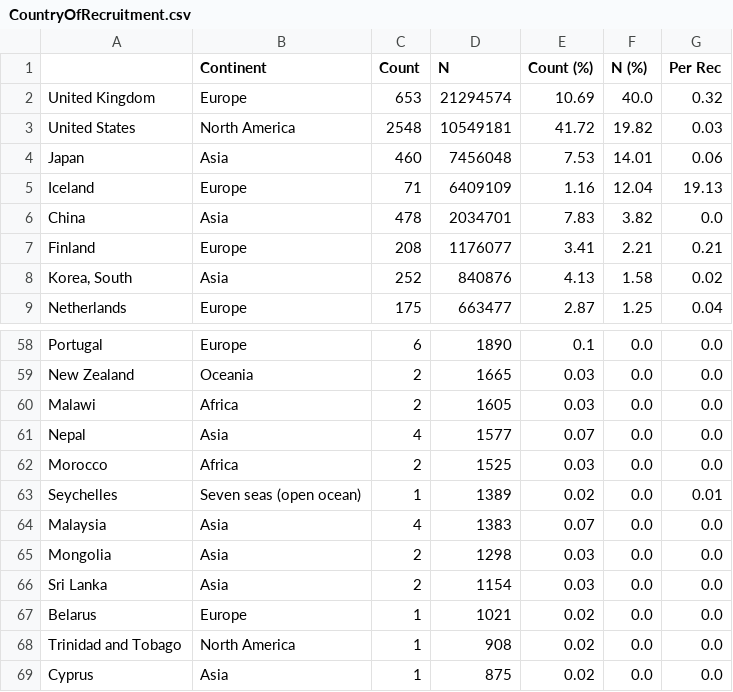
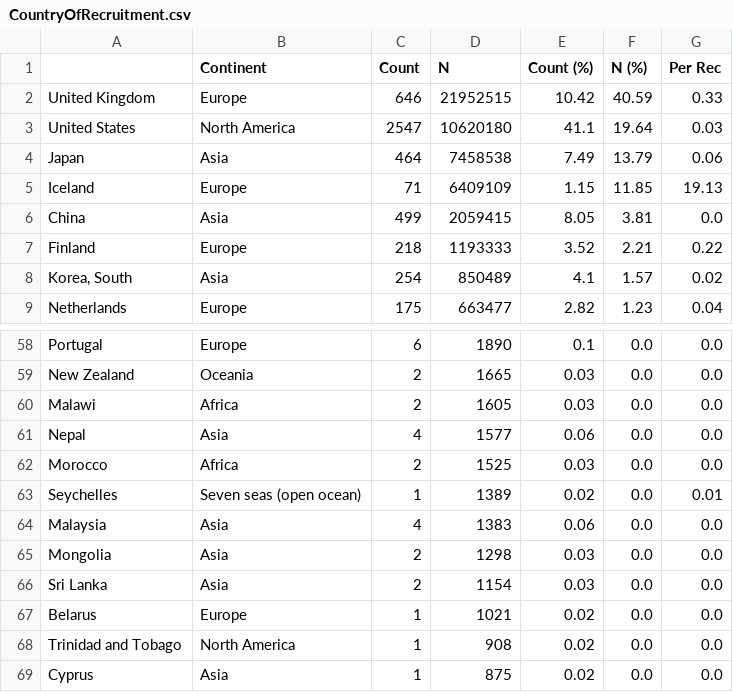
Before and after one commit to crahal/GWASReview, a CSV file: tables/CountryOfRecruitment.csv, drawn as a sheet; only a part is shown, gaps mark what is left out; the diff covers the shown part only.

```diff
--- a/tables/CountryOfRecruitment.csv
+++ b/tables/CountryOfRecruitment.csv
@@ -1,9 +1,9 @@
 ,Continent,Count,N,Count (%),N (%),Per Rec
-United Kingdom,Europe,653,21294574,10.69,40.0,0.32
-United States,North America,2548,10549181,41.72,19.82,0.03
-Japan,Asia,460,7456048,7.53,14.01,0.06
-Iceland,Europe,71,6409109,1.16,12.04,19.13
-China,Asia,478,2034701,7.83,3.82,0.0
-Finland,Europe,208,1176077,3.41,2.21,0.21
-"Korea, South",Asia,252,840876,4.13,1.58,0.02
-Netherlands,Europe,175,663477,2.87,1.25,0.04
+United Kingdom,Europe,646,21952515,10.42,40.59,0.33
+United States,North America,2547,10620180,41.1,19.64,0.03
+Japan,Asia,464,7458538,7.49,13.79,0.06
+Iceland,Europe,71,6409109,1.15,11.85,19.13
+China,Asia,499,2059415,8.05,3.81,0.0
+Finland,Europe,218,1193333,3.52,2.21,0.22
+"Korea, South",Asia,254,850489,4.1,1.57,0.02
+Netherlands,Europe,175,663477,2.82,1.23,0.04
@@ -60,6 +60,6 @@ New Zealand,Oceania,2,1665,0.03,0.0,0.0
 Malawi,Africa,2,1605,0.03,0.0,0.0
-Nepal,Asia,4,1577,0.07,0.0,0.0
+Nepal,Asia,4,1577,0.06,0.0,0.0
 Morocco,Africa,2,1525,0.03,0.0,0.0
 Seychelles,Seven seas (open ocean),1,1389,0.02,0.0,0.01
-Malaysia,Asia,4,1383,0.07,0.0,0.0
+Malaysia,Asia,4,1383,0.06,0.0,0.0
 Mongolia,Asia,2,1298,0.03,0.0,0.0
```
Also changed, not shown: 3 added rows, 3 removed rows and 40 edited cells elsewhere in this file, tables/Authors.csv, tables/Broad_Ancestral_Full.csv, 5 other files.
